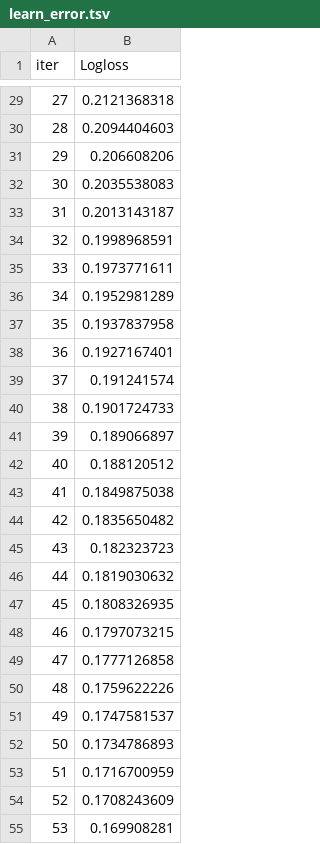
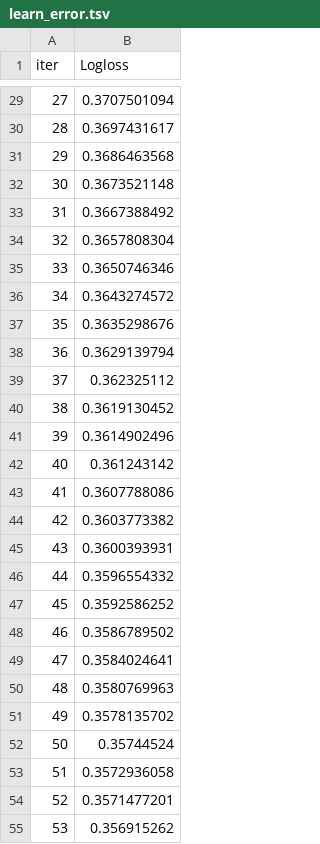
Before and after one commit to PHUPhan1707/Thesis-Project---Prediction-of-failure, a TSV file: catboost_info/learn_error.tsv, drawn as a sheet; only a part is shown, gaps mark what is left out; the diff covers the shown part only.

```diff
--- a/catboost_info/learn_error.tsv
+++ b/catboost_info/learn_error.tsv
@@ -29,27 +29,27 @@ iter	Logloss
-27	0.2121368318
-28	0.2094404603
-29	0.206608206
-30	0.2035538083
-31	0.2013143187
-32	0.1998968591
-33	0.1973771611
-34	0.1952981289
-35	0.1937837958
-36	0.1927167401
-37	0.191241574
-38	0.1901724733
-39	0.189066897
-40	0.188120512
-41	0.1849875038
-42	0.1835650482
-43	0.182323723
-44	0.1819030632
-45	0.1808326935
-46	0.1797073215
-47	0.1777126858
-48	0.1759622226
-49	0.1747581537
-50	0.1734786893
-51	0.1716700959
-52	0.1708243609
-53	0.169908281
+27	0.3707501094
+28	0.3697431617
+29	0.3686463568
+30	0.3673521148
+31	0.3667388492
+32	0.3657808304
+33	0.3650746346
+34	0.3643274572
+35	0.3635298676
+36	0.3629139794
+37	0.362325112
+38	0.3619130452
+39	0.3614902496
+40	0.361243142
+41	0.3607788086
+42	0.3603773382
+43	0.3600393931
+44	0.3596554332
+45	0.3592586252
+46	0.3586789502
+47	0.3584024641
+48	0.3580769963
+49	0.3578135702
+50	0.35744524
+51	0.3572936058
+52	0.3571477201
+53	0.356915262
```
Also changed, not shown: 16 removed rows and 31 edited cells elsewhere in this file, catboost_info/test_error.tsv, catboost_info/time_left.tsv, 55 other files.
